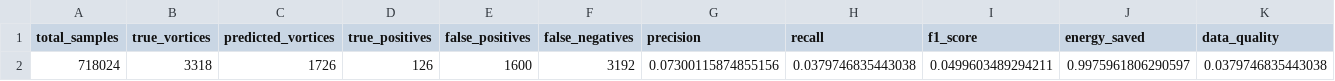
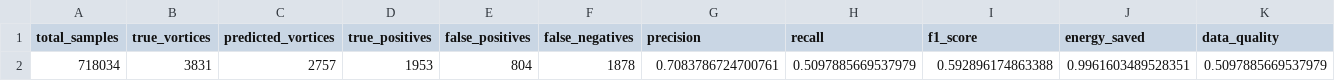
Before and after one commit to rajilsaj/nasa-mosaics-project, a CSV file: models/prediction_model/results/model_metrics.csv, drawn as a sheet; only a part is shown; removed rows and columns are numbered as before the commit, all else as after; rows hold the shown columns only; the diff names each change by its address in the sheet, - before the commit and + after, or states it on an @@ line.

Commit message:
fixed the vortex_prediction_model.py script; is now predicting correctly

```diff
--- a/models/prediction_model/results/model_metrics.csv
+++ b/models/prediction_model/results/model_metrics.csv
-row 2: 718024 | 3318 | 1726 | 126 | 1600 | 3192 | 0.07300115874855156 | 0.0379746835443038 | 0.0499603489294211 | 0.9975961806290597 | 0.0379746835443038
+row 2: 718034 | 3831 | 2757 | 1953 | 804 | 1878 | 0.7083786724700761 | 0.5097885669537979 | 0.592896174863388 | 0.9961603489528351 | 0.5097885669537979
```
Also changed, not shown: 4 other files.
